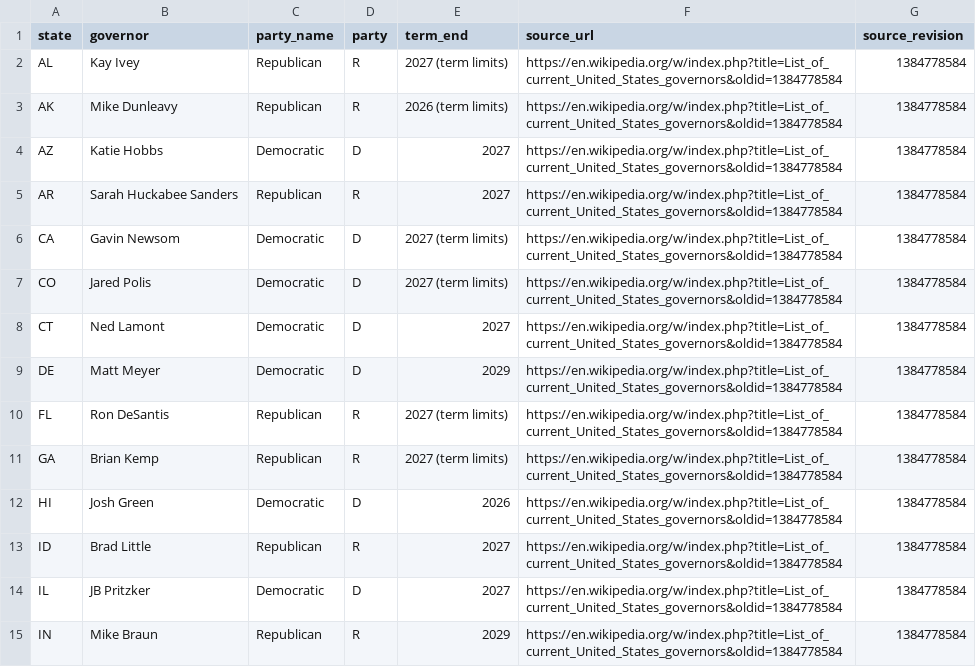
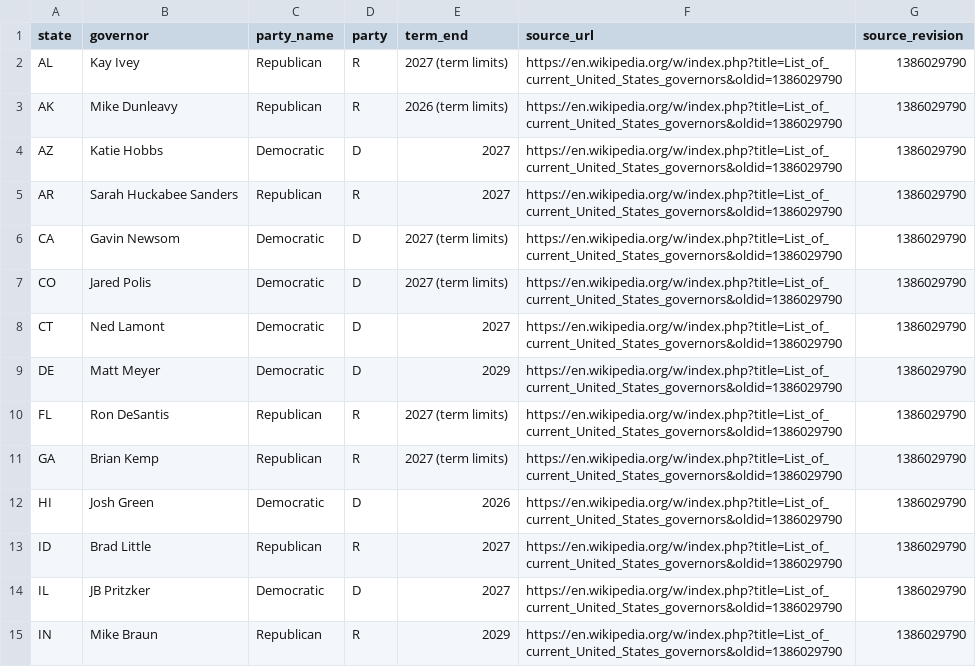
Before and after one commit to Tonymah2024/us-election-intelligence, a CSV file: data/processed/current_governors.csv, drawn as a sheet; only a part is shown; the diff covers the shown part only.

```diff
--- a/data/processed/current_governors.csv
+++ b/data/processed/current_governors.csv
@@ -1,15 +1,15 @@
 state,governor,party_name,party,term_end,source_url,source_revision
-AL,Kay Ivey,Republican,R,2027 (term limits),https://en.wikipedia.org/w/index.php?title=List_of_current_United_States_governors&oldid=1384778584,1384778584
-AK,Mike Dunleavy,Republican,R,2026 (term limits),https://en.wikipedia.org/w/index.php?title=List_of_current_United_States_governors&oldid=1384778584,1384778584
-AZ,Katie Hobbs,Democratic,D,2027,https://en.wikipedia.org/w/index.php?title=List_of_current_United_States_governors&oldid=1384778584,1384778584
-AR,Sarah Huckabee Sanders,Republican,R,2027,https://en.wikipedia.org/w/index.php?title=List_of_current_United_States_governors&oldid=1384778584,1384778584
-CA,Gavin Newsom,Democratic,D,2027 (term limits),https://en.wikipedia.org/w/index.php?title=List_of_current_United_States_governors&oldid=1384778584,1384778584
-CO,Jared Polis,Democratic,D,2027 (term limits),https://en.wikipedia.org/w/index.php?title=List_of_current_United_States_governors&oldid=1384778584,1384778584
-CT,Ned Lamont,Democratic,D,2027,https://en.wikipedia.org/w/index.php?title=List_of_current_United_States_governors&oldid=1384778584,1384778584
-DE,Matt Meyer,Democratic,D,2029,https://en.wikipedia.org/w/index.php?title=List_of_current_United_States_governors&oldid=1384778584,1384778584
-FL,Ron DeSantis,Republican,R,2027 (term limits),https://en.wikipedia.org/w/index.php?title=List_of_current_United_States_governors&oldid=1384778584,1384778584
-GA,Brian Kemp,Republican,R,2027 (term limits),https://en.wikipedia.org/w/index.php?title=List_of_current_United_States_governors&oldid=1384778584,1384778584
-HI,Josh Green,Democratic,D,2026,https://en.wikipedia.org/w/index.php?title=List_of_current_United_States_governors&oldid=1384778584,1384778584
-ID,Brad Little,Republican,R,2027,https://en.wikipedia.org/w/index.php?title=List_of_current_United_States_governors&oldid=1384778584,1384778584
-IL,JB Pritzker,Democratic,D,2027,https://en.wikipedia.org/w/index.php?title=List_of_current_United_States_governors&oldid=1384778584,1384778584
-IN,Mike Braun,Republican,R,2029,https://en.wikipedia.org/w/index.php?title=List_of_current_United_States_governors&oldid=1384778584,1384778584
+AL,Kay Ivey,Republican,R,2027 (term limits),https://en.wikipedia.org/w/index.php?title=List_of_current_United_States_governors&oldid=1386029790,1386029790
+AK,Mike Dunleavy,Republican,R,2026 (term limits),https://en.wikipedia.org/w/index.php?title=List_of_current_United_States_governors&oldid=1386029790,1386029790
+AZ,Katie Hobbs,Democratic,D,2027,https://en.wikipedia.org/w/index.php?title=List_of_current_United_States_governors&oldid=1386029790,1386029790
+AR,Sarah Huckabee Sanders,Republican,R,2027,https://en.wikipedia.org/w/index.php?title=List_of_current_United_States_governors&oldid=1386029790,1386029790
+CA,Gavin Newsom,Democratic,D,2027 (term limits),https://en.wikipedia.org/w/index.php?title=List_of_current_United_States_governors&oldid=1386029790,1386029790
+CO,Jared Polis,Democratic,D,2027 (term limits),https://en.wikipedia.org/w/index.php?title=List_of_current_United_States_governors&oldid=1386029790,1386029790
+CT,Ned Lamont,Democratic,D,2027,https://en.wikipedia.org/w/index.php?title=List_of_current_United_States_governors&oldid=1386029790,1386029790
+DE,Matt Meyer,Democratic,D,2029,https://en.wikipedia.org/w/index.php?title=List_of_current_United_States_governors&oldid=1386029790,1386029790
+FL,Ron DeSantis,Republican,R,2027 (term limits),https://en.wikipedia.org/w/index.php?title=List_of_current_United_States_governors&oldid=1386029790,1386029790
+GA,Brian Kemp,Republican,R,2027 (term limits),https://en.wikipedia.org/w/index.php?title=List_of_current_United_States_governors&oldid=1386029790,1386029790
+HI,Josh Green,Democratic,D,2026,https://en.wikipedia.org/w/index.php?title=List_of_current_United_States_governors&oldid=1386029790,1386029790
+ID,Brad Little,Republican,R,2027,https://en.wikipedia.org/w/index.php?title=List_of_current_United_States_governors&oldid=1386029790,1386029790
+IL,JB Pritzker,Democratic,D,2027,https://en.wikipedia.org/w/index.php?title=List_of_current_United_States_governors&oldid=1386029790,1386029790
+IN,Mike Braun,Republican,R,2029,https://en.wikipedia.org/w/index.php?title=List_of_current_United_States_governors&oldid=1386029790,1386029790
```
Also changed, not shown: 72 edited cells elsewhere in this file, data/processed/congress_party_divisions.csv, data/processed/house_districts_2026.csv, 4 other files.
